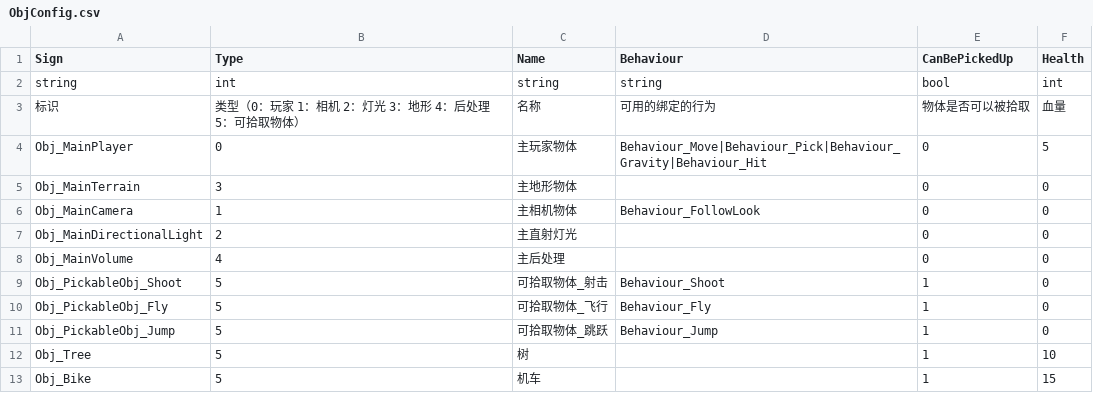
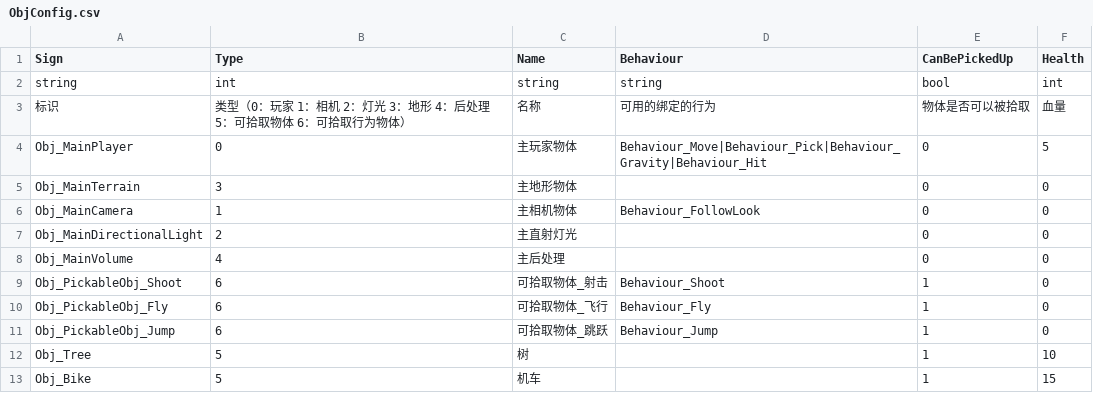
Before and after one commit to WH961230/LazyPanFramework, a CSV file: Assets/StreamingAssets/Csv/ObjConfig.csv, drawn as a sheet.

```diff
--- a/Assets/StreamingAssets/Csv/ObjConfig.csv
+++ b/Assets/StreamingAssets/Csv/ObjConfig.csv
@@ -2,3 +2,3 @@
 string,int,string,string,bool,int
-标识,类型（0：玩家 1：相机 2：灯光 3：地形 4：后处理 5：可拾取物体）,名称,可用的绑定的行为,物体是否可以被拾取,血量
+标识,类型（0：玩家 1：相机 2：灯光 3：地形 4：后处理 5：可拾取物体 6：可拾取行为物体）,名称,可用的绑定的行为,物体是否可以被拾取,血量
 Obj_MainPlayer,0,主玩家物体,Behaviour_Move|Behaviour_Pick|Behaviour_Gravity|Behaviour_Hit,0,5
@@ -8,5 +8,5 @@ Obj_MainDirectionalLight,2,主直射灯光,,0,0
 Obj_MainVolume,4,主后处理,,0,0
-Obj_PickableObj_Shoot,5,可拾取物体_射击,Behaviour_Shoot,1,0
-Obj_PickableObj_Fly,5,可拾取物体_飞行,Behaviour_Fly,1,0
-Obj_PickableObj_Jump,5,可拾取物体_跳跃,Behaviour_Jump,1,0
+Obj_PickableObj_Shoot,6,可拾取物体_射击,Behaviour_Shoot,1,0
+Obj_PickableObj_Fly,6,可拾取物体_飞行,Behaviour_Fly,1,0
+Obj_PickableObj_Jump,6,可拾取物体_跳跃,Behaviour_Jump,1,0
 Obj_Tree,5,树,,1,10
```
Also changed, not shown: 7 other files.
